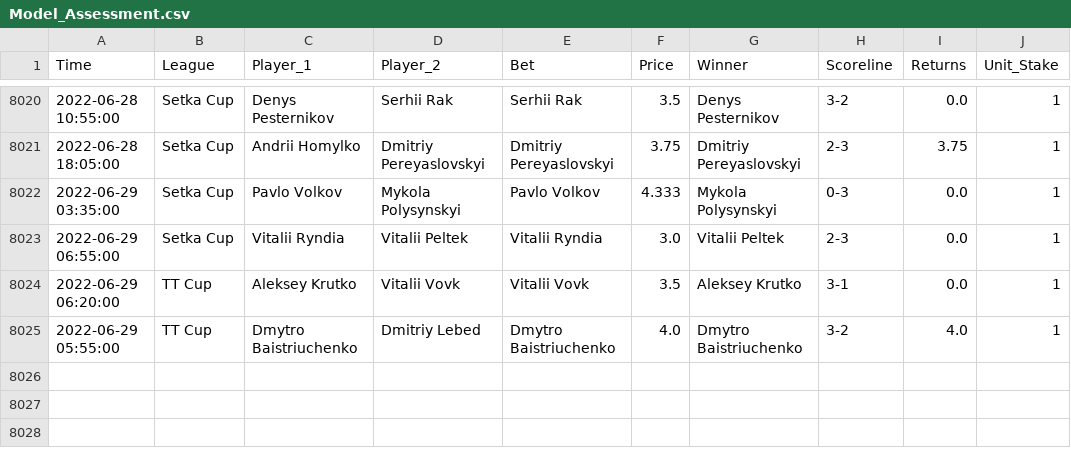
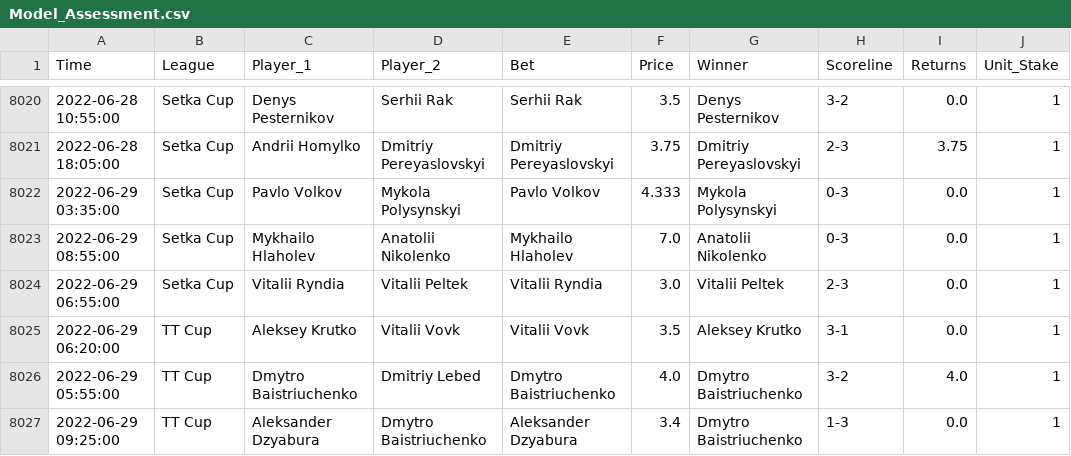
Before and after one commit to tomfothergill/tabletennis, a CSV file: Model_Assessment.csv, drawn as a sheet; only a part is shown, gaps mark what is left out.

Commit message:
committing files

```diff
--- a/Model_Assessment.csv
+++ b/Model_Assessment.csv
@@ -8022,2 +8022,3 @@ Time,League,Player_1,Player_2,Bet,Price,Winner,Scoreline,Returns,Unit_Stake
 2022-06-29 03:35:00,Setka Cup,Pavlo Volkov,Mykola Polysynskyi,Pavlo Volkov,4.333,Mykola Polysynskyi,0-3,0.0,1
+2022-06-29 08:55:00,Setka Cup,Mykhailo Hlaholev,Anatolii Nikolenko,Mykhailo Hlaholev,7.0,Anatolii Nikolenko,0-3,0.0,1
 2022-06-29 06:55:00,Setka Cup,Vitalii Ryndia,Vitalii Peltek,Vitalii Ryndia,3.0,Vitalii Peltek,2-3,0.0,1
@@ -8025 +8026,2 @@ Time,League,Player_1,Player_2,Bet,Price,Winner,Scoreline,Returns,Unit_Stake
 2022-06-29 05:55:00,TT Cup,Dmytro Baistriuchenko,Dmitriy Lebed,Dmytro Baistriuchenko,4.0,Dmytro Baistriuchenko,3-2,4.0,1
+2022-06-29 09:25:00,TT Cup,Aleksander Dzyabura,Dmytro Baistriuchenko,Aleksander Dzyabura,3.4,Dmytro Baistriuchenko,1-3,0.0,1
```
